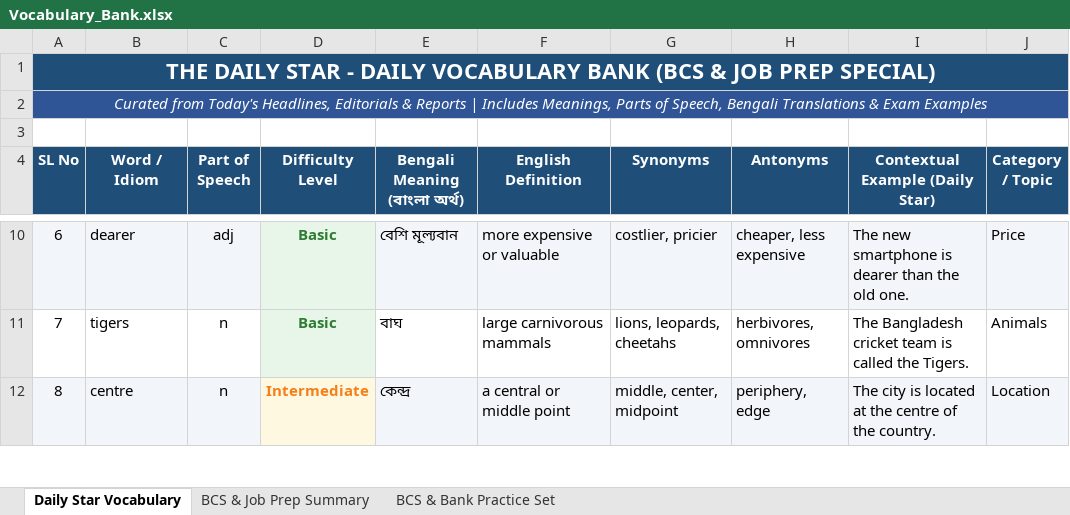
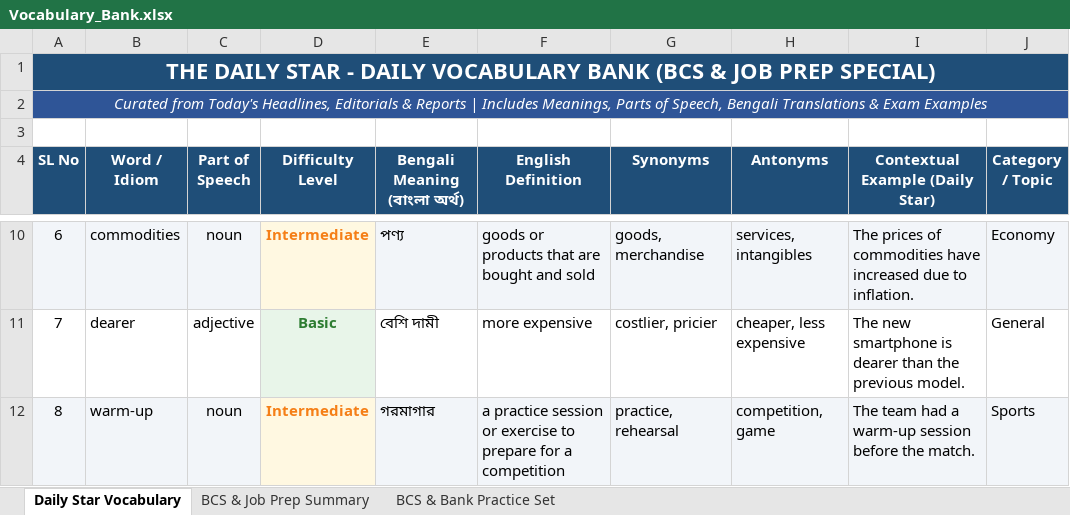
Before and after one commit to imroudro-ship-it/bcs-telegram-bot, an Excel workbook: data/Vocabulary_Bank.xlsx, sheet Daily Star Vocabulary, drawn as a sheet; only a part is shown, gaps mark what is left out; values as stored, in another font and other column widths than the file's, no borders; the diff covers the shown part only; the diff names each change by its address in the sheet, - before the commit and + after, or states it on an @@ line.

```diff
--- a/data/Vocabulary_Bank.xlsx (sheet Daily Star Vocabulary)
+++ b/data/Vocabulary_Bank.xlsx (sheet Daily Star Vocabulary)
-B10 (Word / Idiom): dearer
+B10 (Word / Idiom): commodities
-C10 (Part of Speech): adj
+C10 (Part of Speech): noun
-D10 (Difficulty Level): Basic
+D10 (Difficulty Level): Intermediate
-D10 text colour: #2E7D32
+D10 text colour: #F57F17
-E10 (Bengali Meaning (বাংলা অর্থ)): বেশি মূল্যবান
+E10 (Bengali Meaning (বাংলা অর্থ)): পণ্য
-F10 (English Definition): more expensive or valuable
+F10 (English Definition): goods or products that are bought and sold
-G10 (Synonyms): costlier, pricier
+G10 (Synonyms): goods, merchandise
-H10 (Antonyms): cheaper, less expensive
+H10 (Antonyms): services, intangibles
-I10 (Contextual Example (Daily Star)): The new smartphone is dearer than the old one.
+I10 (Contextual Example (Daily Star)): The prices of commodities have increased due to inflation.
-J10 (Category / Topic): Price
+J10 (Category / Topic): Economy
-B11 (Word / Idiom): tigers
+B11 (Word / Idiom): dearer
-C11 (Part of Speech): n
+C11 (Part of Speech): adjective
-E11 (Bengali Meaning (বাংলা অর্থ)): বাঘ
+E11 (Bengali Meaning (বাংলা অর্থ)): বেশি দামী
-F11 (English Definition): large carnivorous mammals
+F11 (English Definition): more expensive
-G11 (Synonyms): lions, leopards, cheetahs
+G11 (Synonyms): costlier, pricier
-H11 (Antonyms): herbivores, omnivores
+H11 (Antonyms): cheaper, less expensive
-I11 (Contextual Example (Daily Star)): The Bangladesh cricket team is called the Tigers.
+I11 (Contextual Example (Daily Star)): The new smartphone is dearer than the previous model.
-J11 (Category / Topic): Animals
+J11 (Category / Topic): General
-B12 (Word / Idiom): centre
+B12 (Word / Idiom): warm-up
-C12 (Part of Speech): n
+C12 (Part of Speech): noun
-E12 (Bengali Meaning (বাংলা অর্থ)): কেন্দ্র
+E12 (Bengali Meaning (বাংলা অর্থ)): গরমাগার
-F12 (English Definition): a central or middle point
+F12 (English Definition): a practice session or exercise to prepare for a competition
-G12 (Synonyms): middle, center, midpoint
+G12 (Synonyms): practice, rehearsal
-H12 (Antonyms): periphery, edge
+H12 (Antonyms): competition, game
-I12 (Contextual Example (Daily Star)): The city is located at the centre of the country.
+I12 (Contextual Example (Daily Star)): The team had a warm-up session before the match.
-J12 (Category / Topic): Location
+J12 (Category / Topic): Sports
```
Also changed, not shown: 106 edited cells and cell formats elsewhere in this sheet, sheet BCS & Job Prep Summary, 2 other files.
